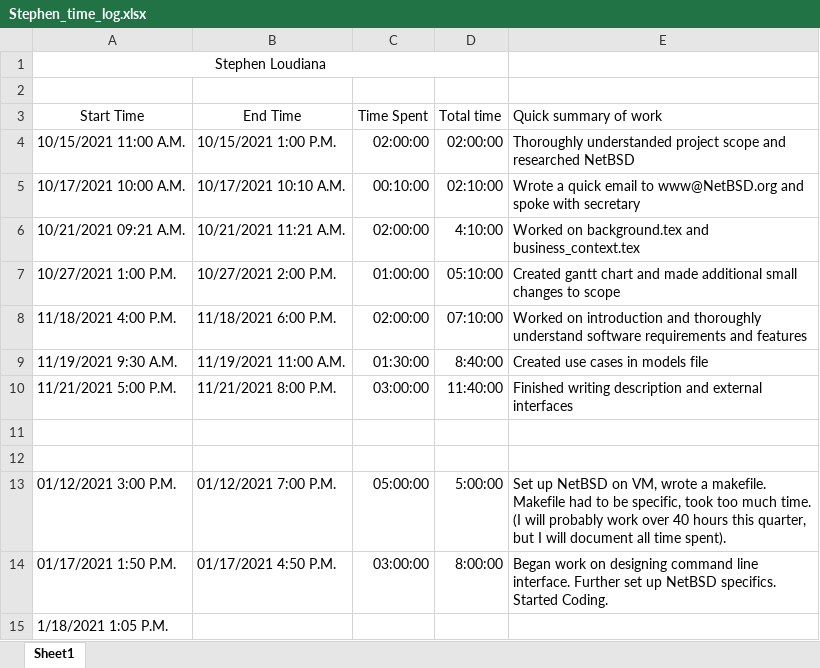
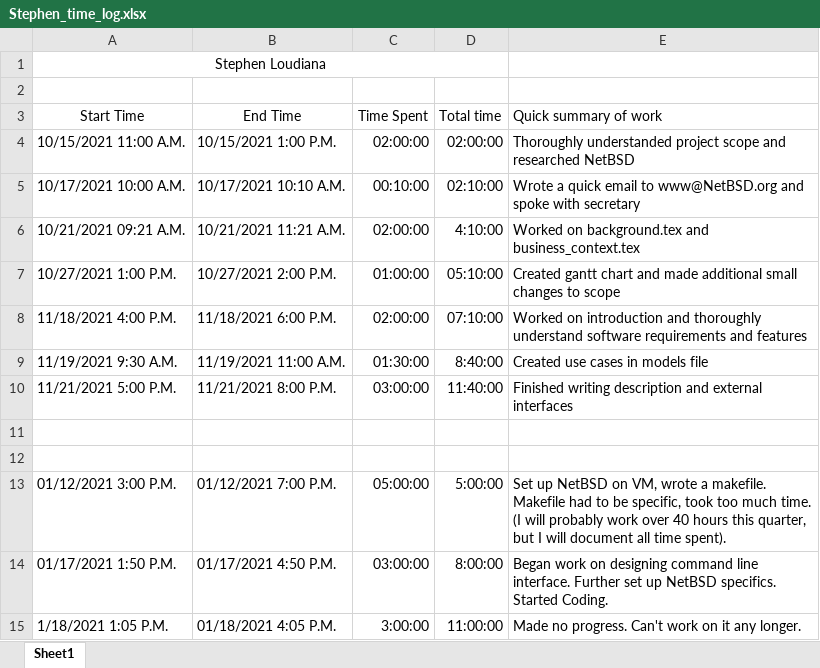
Before and after one commit to KvanQuilst/NetBSD-WifiBrowser, an Excel workbook: docs/time_logs/Stephen_time_log.xlsx, sheet Sheet1, drawn as a sheet; values as stored, in another font and other column widths than the file's, no borders; the diff names each change by its address in the sheet, - before the commit and + after, or states it on an @@ line.

Commit message:
stephen: clock out

```diff
--- a/docs/time_logs/Stephen_time_log.xlsx (sheet Sheet1)
+++ b/docs/time_logs/Stephen_time_log.xlsx (sheet Sheet1)
-B15 (End Time): (empty)
+B15 (End Time): 01/18/2021 4:05 P.M.
-C15 (Time Spent): (empty)
+C15 (Time Spent): 3:00:00
-D15 (Total time): (empty)
+D15 (Total time): 11:00:00
-E15 (Quick summary of work): (empty)
+E15 (Quick summary of work): Made no progress. Can't work on it any longer.
```
Also changed, not shown: 7 other files.
